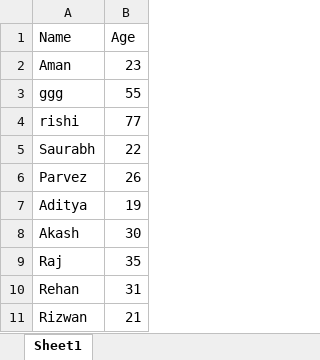
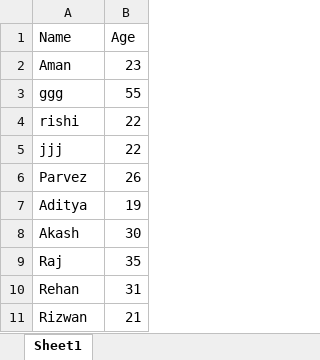
Before and after one commit to parvez-519/task_excelToDb, an Excel workbook: employeeNew.xlsx, sheet Sheet1, drawn as a sheet; values as stored, in another font and other column widths than the file's, no borders; the diff names each change by its address in the sheet, - before the commit and + after, or states it on an @@ line.

```diff
--- a/employeeNew.xlsx (sheet Sheet1)
+++ b/employeeNew.xlsx (sheet Sheet1)
-B4 (Age): 77
+B4 (Age): 22
-A5 (Name): Saurabh
+A5 (Name): jjj
```
Also changed, not shown: 2 other files.
